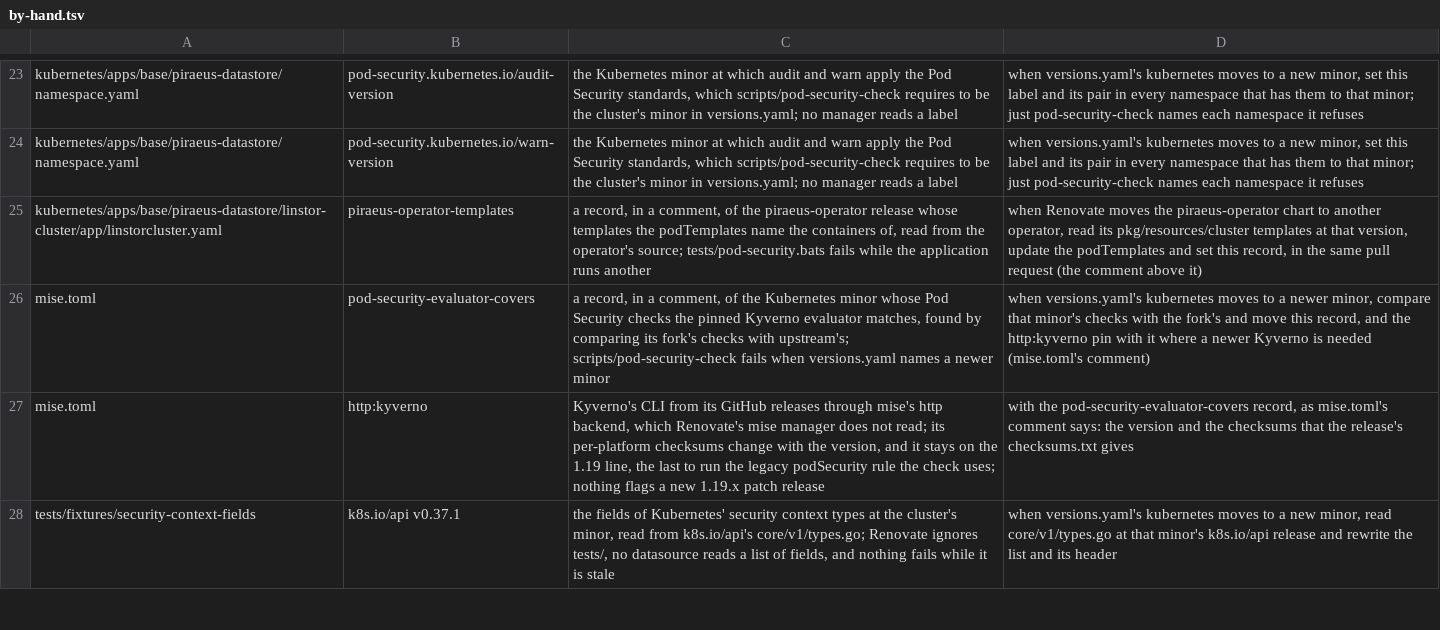
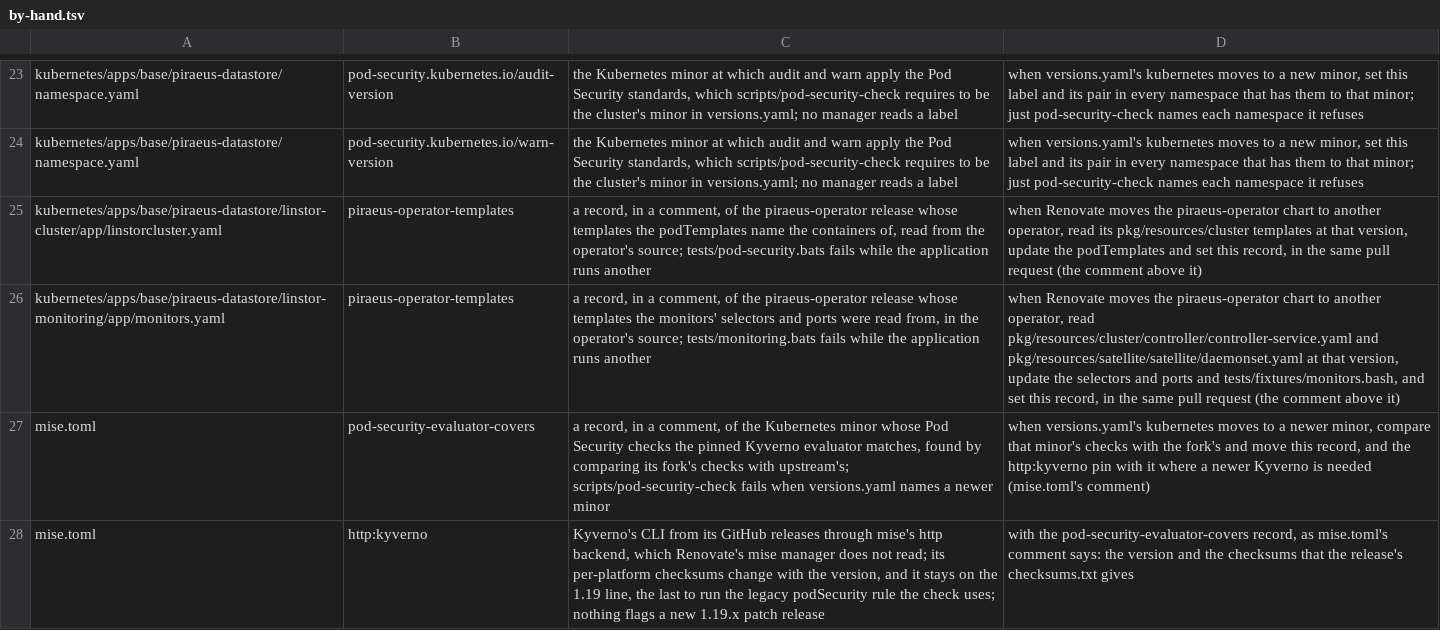
Before and after one commit to eekaan/k8s-gitops, a TSV file: .renovate/by-hand.tsv, drawn as a sheet; only a part is shown, gaps mark what is left out; the shorter side is filled out with more unchanged rows; the diff names each change by its address in the sheet, - before the commit and + after, or states it on an @@ line.

Commit message:
scrape and alert on Flux, the BGP sessions and storage (OBS-2) (#66)
Flux, the Cilium agents and the storage layer are scraped through flux-monitoring, cilium-monitoring and linstor-monitoring, which apply after the monitoring definitions; the agents serve their metrics on port 9962 of their node, which the node firewall admits from the nodes and pods only, and they restart once when this merges, as their configuration changes.

Each source has alerts built under the rules framework, with runbook sections and promtool tests that fire after their time and stay quiet when healthy: the root sync, any other Kustomization, HelmRelease or source not Ready, a resource suspended for a day, the FluxInstance and the Flux Operator not Ready; a worker with fewer established BGP sessions than configured, and no worker with any; a DRBD replica not UpToDate, a device without quorum, a satellite offline and a storage pool above 85 and 95 percent.

A bats test fails any own alert on a metric that no monitor in the render scrapes from a Service or pod exposing the port it names, and the docs list what no alert covers and what no monitor scrapes, the Cilium operator, Envoy, Hubble, the Piraeus operator and the public Gateway among them.

```diff
--- a/.renovate/by-hand.tsv
+++ b/.renovate/by-hand.tsv
+row 26: kubernetes/apps/base/piraeus-datastore/linstor-monitoring/app/monitors.yaml | piraeus-operator-templates | a record, in a comment, of the piraeus-operator release whose templates the monitors' selectors and ports were read from, in the operator's source; tests/monitoring.bats fails while the application runs another | when Renovate moves the piraeus-operator chart to another operator, read pkg/resources/cluster/controller/controller-service.yaml and pkg/resources/satellite/satellite/daemonset.yaml at that version, update the selectors and ports and tests/fixtures/monitors.bash, and set this record, in the same pull request (the comment above it)
```
Also changed, not shown: 28 other files.
